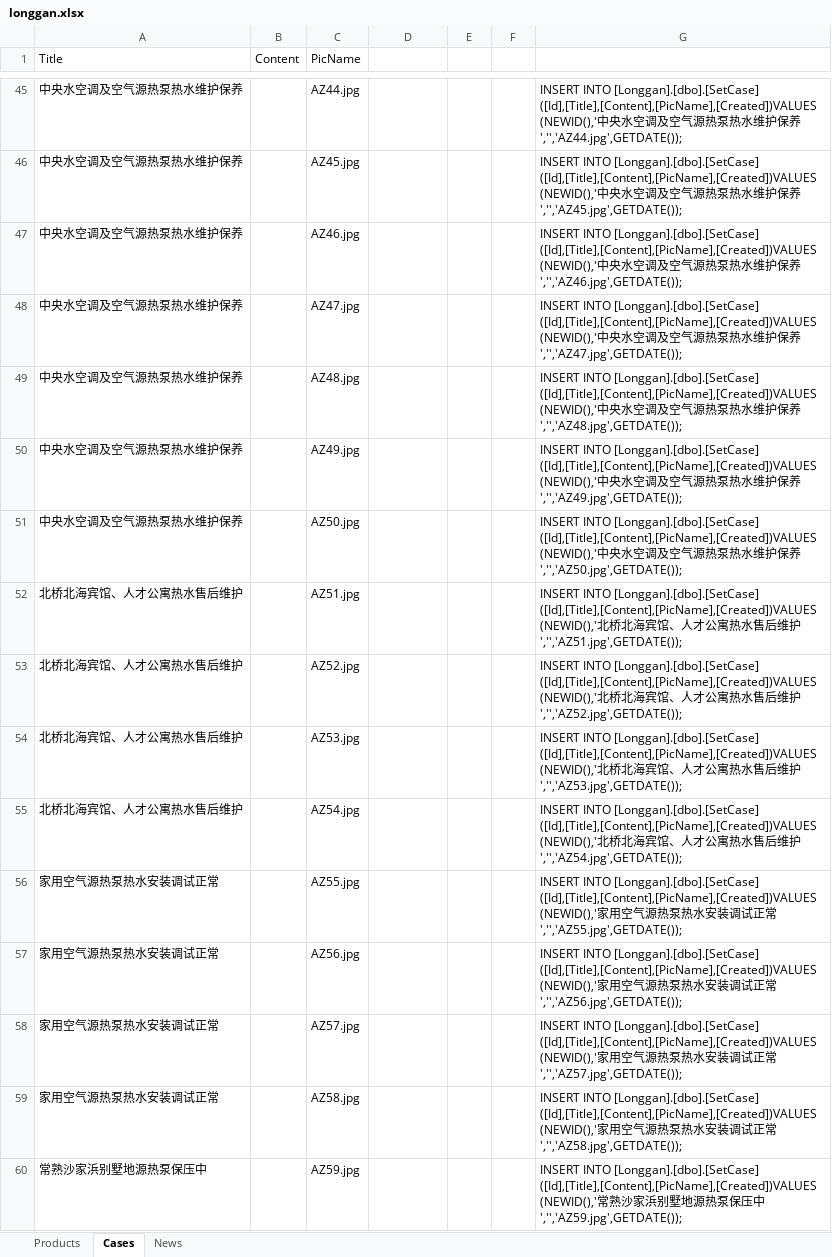
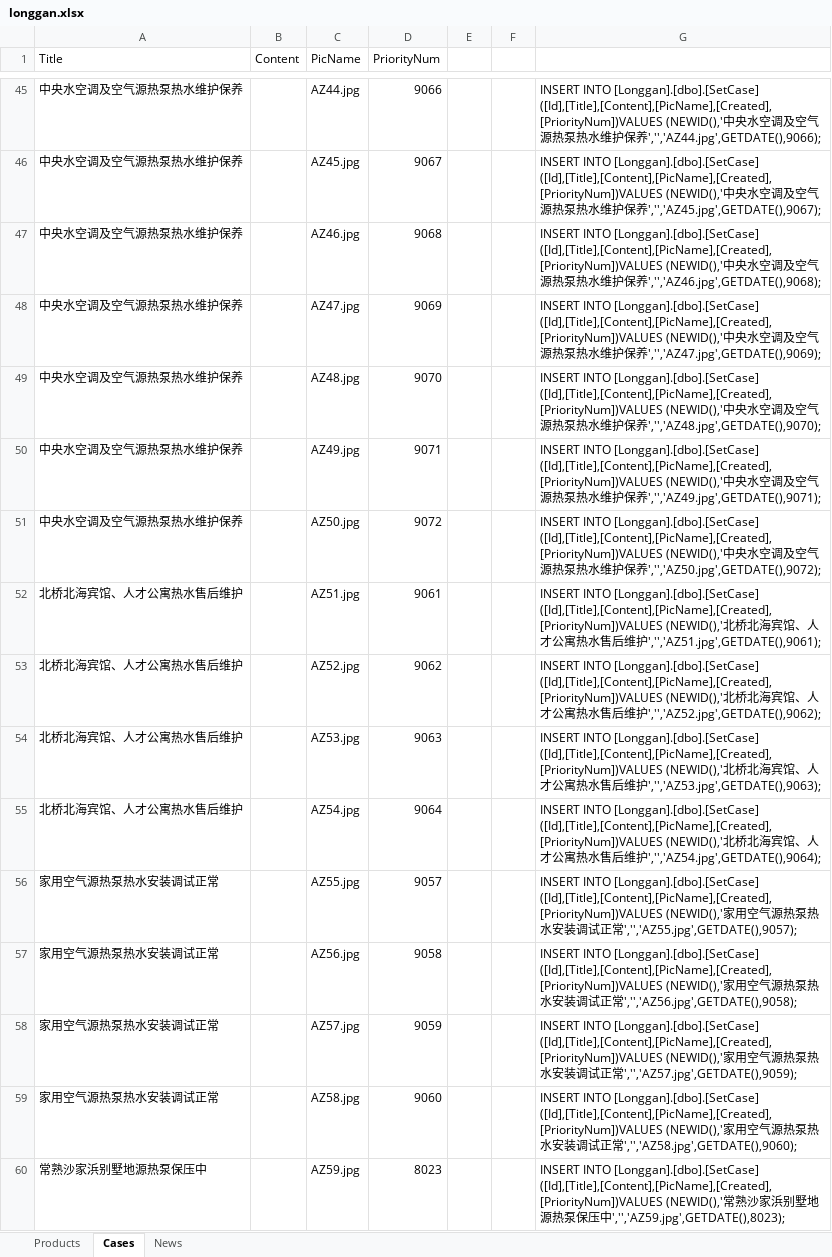
Before and after one commit to szshenjian/LG, an Excel workbook: Longgan/Longgan.Web/App_Data/longgan.xlsx, sheet Cases, drawn as a sheet; only a part is shown, gaps mark what is left out; values as stored, in another font and other column widths than the file's, no borders; the diff covers the shown part only; the diff names each change by its address in the sheet, - before the commit and + after, or states it on an @@ line.

```diff
--- a/Longgan/Longgan.Web/App_Data/longgan.xlsx (sheet Cases)
+++ b/Longgan/Longgan.Web/App_Data/longgan.xlsx (sheet Cases)
-D1: (empty)
+D1: PriorityNum
-D45 (PriorityNum): (empty)
+D45 (PriorityNum): 9066
-G45: …INTO [Longgan].[dbo].[SetCase] ([Id],[Title],[Content],[PicName],[Created])VALUES (NEWID(),'中央水空调及空气源热泵热水维护保养','','AZ44.jpg',GETDATE());
+G45: …INTO [Longgan].[dbo].[SetCase] ([Id],[Title],[Content],[PicName],[Created],[PriorityNum])VALUES (NEWID(),'中央水空调及空气源热泵热水维护保养','','AZ44.jpg',GETDATE(),9066);
-D46 (PriorityNum): (empty)
+D46 (PriorityNum): 9067
-G46: …INTO [Longgan].[dbo].[SetCase] ([Id],[Title],[Content],[PicName],[Created])VALUES (NEWID(),'中央水空调及空气源热泵热水维护保养','','AZ45.jpg',GETDATE());
+G46: …INTO [Longgan].[dbo].[SetCase] ([Id],[Title],[Content],[PicName],[Created],[PriorityNum])VALUES (NEWID(),'中央水空调及空气源热泵热水维护保养','','AZ45.jpg',GETDATE(),9067);
-D47 (PriorityNum): (empty)
+D47 (PriorityNum): 9068
-G47: …INTO [Longgan].[dbo].[SetCase] ([Id],[Title],[Content],[PicName],[Created])VALUES (NEWID(),'中央水空调及空气源热泵热水维护保养','','AZ46.jpg',GETDATE());
+G47: …INTO [Longgan].[dbo].[SetCase] ([Id],[Title],[Content],[PicName],[Created],[PriorityNum])VALUES (NEWID(),'中央水空调及空气源热泵热水维护保养','','AZ46.jpg',GETDATE(),9068);
-D48 (PriorityNum): (empty)
+D48 (PriorityNum): 9069
-G48: …INTO [Longgan].[dbo].[SetCase] ([Id],[Title],[Content],[PicName],[Created])VALUES (NEWID(),'中央水空调及空气源热泵热水维护保养','','AZ47.jpg',GETDATE());
+G48: …INTO [Longgan].[dbo].[SetCase] ([Id],[Title],[Content],[PicName],[Created],[PriorityNum])VALUES (NEWID(),'中央水空调及空气源热泵热水维护保养','','AZ47.jpg',GETDATE(),9069);
-D49 (PriorityNum): (empty)
+D49 (PriorityNum): 9070
-G49: …INTO [Longgan].[dbo].[SetCase] ([Id],[Title],[Content],[PicName],[Created])VALUES (NEWID(),'中央水空调及空气源热泵热水维护保养','','AZ48.jpg',GETDATE());
+G49: …INTO [Longgan].[dbo].[SetCase] ([Id],[Title],[Content],[PicName],[Created],[PriorityNum])VALUES (NEWID(),'中央水空调及空气源热泵热水维护保养','','AZ48.jpg',GETDATE(),9070);
-D50 (PriorityNum): (empty)
+D50 (PriorityNum): 9071
-G50: …INTO [Longgan].[dbo].[SetCase] ([Id],[Title],[Content],[PicName],[Created])VALUES (NEWID(),'中央水空调及空气源热泵热水维护保养','','AZ49.jpg',GETDATE());
+G50: …INTO [Longgan].[dbo].[SetCase] ([Id],[Title],[Content],[PicName],[Created],[PriorityNum])VALUES (NEWID(),'中央水空调及空气源热泵热水维护保养','','AZ49.jpg',GETDATE(),9071);
-D51 (PriorityNum): (empty)
+D51 (PriorityNum): 9072
-G51: …INTO [Longgan].[dbo].[SetCase] ([Id],[Title],[Content],[PicName],[Created])VALUES (NEWID(),'中央水空调及空气源热泵热水维护保养','','AZ50.jpg',GETDATE());
+G51: …INTO [Longgan].[dbo].[SetCase] ([Id],[Title],[Content],[PicName],[Created],[PriorityNum])VALUES (NEWID(),'中央水空调及空气源热泵热水维护保养','','AZ50.jpg',GETDATE(),9072);
-D52 (PriorityNum): (empty)
+D52 (PriorityNum): 9061
-G52: …INTO [Longgan].[dbo].[SetCase] ([Id],[Title],[Content],[PicName],[Created])VALUES (NEWID(),'北桥北海宾馆、人才公寓热水售后维护','','AZ51.jpg',GETDATE());
+G52: …INTO [Longgan].[dbo].[SetCase] ([Id],[Title],[Content],[PicName],[Created],[PriorityNum])VALUES (NEWID(),'北桥北海宾馆、人才公寓热水售后维护','','AZ51.jpg',GETDATE(),9061);
-D53 (PriorityNum): (empty)
+D53 (PriorityNum): 9062
-G53: …INTO [Longgan].[dbo].[SetCase] ([Id],[Title],[Content],[PicName],[Created])VALUES (NEWID(),'北桥北海宾馆、人才公寓热水售后维护','','AZ52.jpg',GETDATE());
+G53: …INTO [Longgan].[dbo].[SetCase] ([Id],[Title],[Content],[PicName],[Created],[PriorityNum])VALUES (NEWID(),'北桥北海宾馆、人才公寓热水售后维护','','AZ52.jpg',GETDATE(),9062);
-D54 (PriorityNum): (empty)
+D54 (PriorityNum): 9063
-G54: …INTO [Longgan].[dbo].[SetCase] ([Id],[Title],[Content],[PicName],[Created])VALUES (NEWID(),'北桥北海宾馆、人才公寓热水售后维护','','AZ53.jpg',GETDATE());
+G54: …INTO [Longgan].[dbo].[SetCase] ([Id],[Title],[Content],[PicName],[Created],[PriorityNum])VALUES (NEWID(),'北桥北海宾馆、人才公寓热水售后维护','','AZ53.jpg',GETDATE(),9063);
-D55 (PriorityNum): (empty)
+D55 (PriorityNum): 9064
-G55: …INTO [Longgan].[dbo].[SetCase] ([Id],[Title],[Content],[PicName],[Created])VALUES (NEWID(),'北桥北海宾馆、人才公寓热水售后维护','','AZ54.jpg',GETDATE());
+G55: …INTO [Longgan].[dbo].[SetCase] ([Id],[Title],[Content],[PicName],[Created],[PriorityNum])VALUES (NEWID(),'北桥北海宾馆、人才公寓热水售后维护','','AZ54.jpg',GETDATE(),9064);
-D56 (PriorityNum): (empty)
+D56 (PriorityNum): 9057
-G56: …INTO [Longgan].[dbo].[SetCase] ([Id],[Title],[Content],[PicName],[Created])VALUES (NEWID(),'家用空气源热泵热水安装调试正常','','AZ55.jpg',GETDATE());
+G56: …INTO [Longgan].[dbo].[SetCase] ([Id],[Title],[Content],[PicName],[Created],[PriorityNum])VALUES (NEWID(),'家用空气源热泵热水安装调试正常','','AZ55.jpg',GETDATE(),9057);
-D57 (PriorityNum): (empty)
+D57 (PriorityNum): 9058
-G57: …INTO [Longgan].[dbo].[SetCase] ([Id],[Title],[Content],[PicName],[Created])VALUES (NEWID(),'家用空气源热泵热水安装调试正常','','AZ56.jpg',GETDATE());
+G57: …INTO [Longgan].[dbo].[SetCase] ([Id],[Title],[Content],[PicName],[Created],[PriorityNum])VALUES (NEWID(),'家用空气源热泵热水安装调试正常','','AZ56.jpg',GETDATE(),9058);
-D58 (PriorityNum): (empty)
+D58 (PriorityNum): 9059
-G58: …INTO [Longgan].[dbo].[SetCase] ([Id],[Title],[Content],[PicName],[Created])VALUES (NEWID(),'家用空气源热泵热水安装调试正常','','AZ57.jpg',GETDATE());
+G58: …INTO [Longgan].[dbo].[SetCase] ([Id],[Title],[Content],[PicName],[Created],[PriorityNum])VALUES (NEWID(),'家用空气源热泵热水安装调试正常','','AZ57.jpg',GETDATE(),9059);
-D59 (PriorityNum): (empty)
+D59 (PriorityNum): 9060
-G59: …INTO [Longgan].[dbo].[SetCase] ([Id],[Title],[Content],[PicName],[Created])VALUES (NEWID(),'家用空气源热泵热水安装调试正常','','AZ58.jpg',GETDATE());
+G59: …INTO [Longgan].[dbo].[SetCase] ([Id],[Title],[Content],[PicName],[Created],[PriorityNum])VALUES (NEWID(),'家用空气源热泵热水安装调试正常','','AZ58.jpg',GETDATE(),9060);
-D60 (PriorityNum): (empty)
+D60 (PriorityNum): 8023
-G60: …INTO [Longgan].[dbo].[SetCase] ([Id],[Title],[Content],[PicName],[Created])VALUES (NEWID(),'常熟沙家浜别墅地源热泵保压中','','AZ59.jpg',GETDATE());
+G60: …INTO [Longgan].[dbo].[SetCase] ([Id],[Title],[Content],[PicName],[Created],[PriorityNum])VALUES (NEWID(),'常熟沙家浜别墅地源热泵保压中','','AZ59.jpg',GETDATE(),8023);
```
Also changed, not shown: 242 edited cells elsewhere in this sheet, sheet Products, 2 other files.
